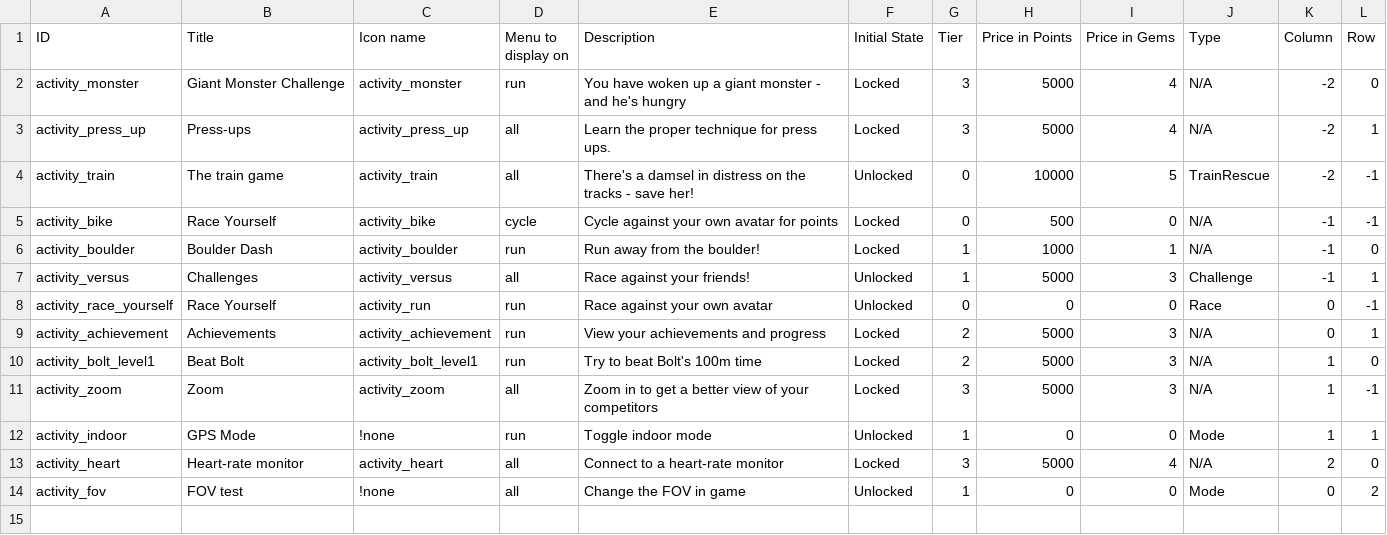
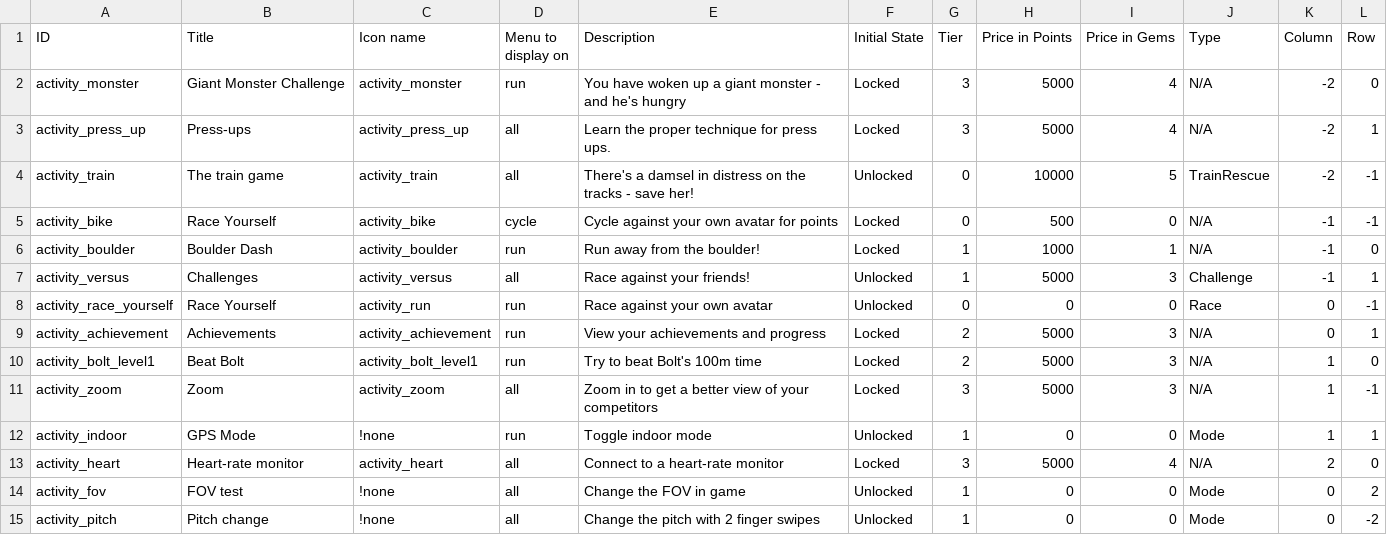
Before and after one commit to weseethrough/UnityApp, a CSV file: GlassFitUnity/Assets/Plugins/Android/res/raw/beta_game_list.csv, drawn as a sheet.

Commit message:
New hexes to control pitch and FOV in game

```diff
--- a/GlassFitUnity/Assets/Plugins/Android/res/raw/beta_game_list.csv
+++ b/GlassFitUnity/Assets/Plugins/Android/res/raw/beta_game_list.csv
@@ -14 +14,2 @@ activity_heart,Heart-rate monitor,activity_heart,all,Connect to a heart-rate mon
 activity_fov,FOV test,!none,all,Change the FOV in game,Unlocked,1,0,0,Mode,0,2
+activity_pitch,Pitch change,!none,all,Change the pitch with 2 finger swipes,Unlocked,1,0,0,Mode,0,-2
```
Also changed, not shown: 6 other files.
